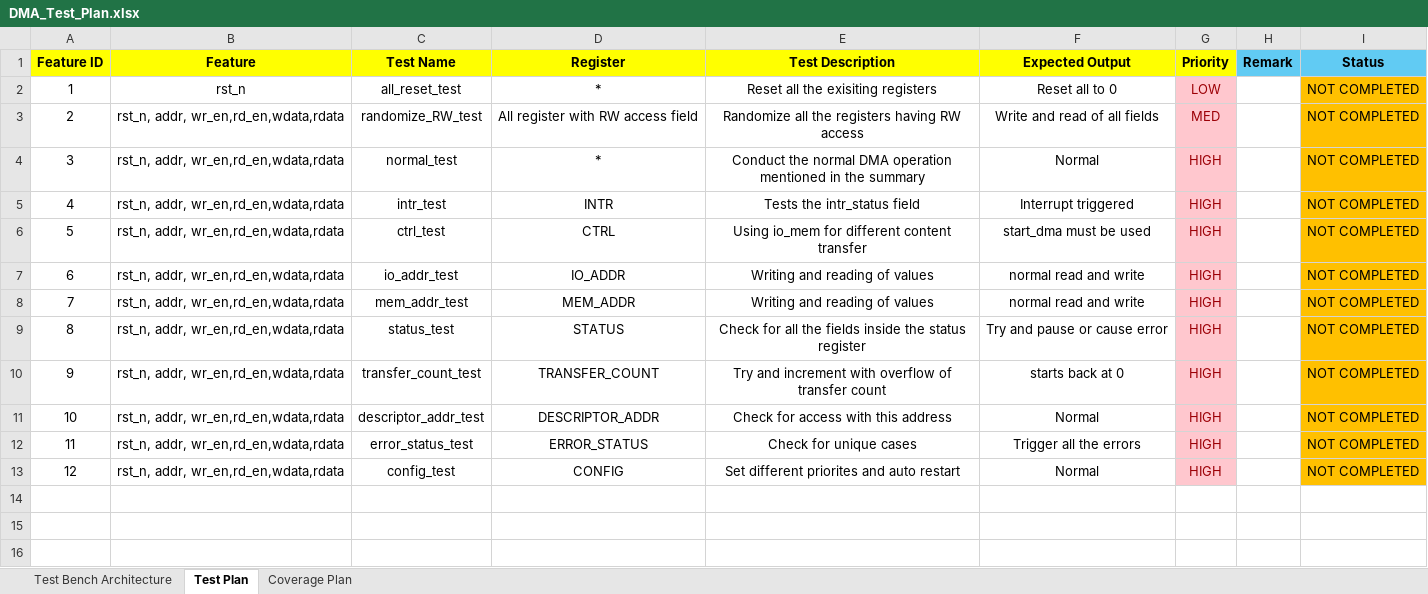
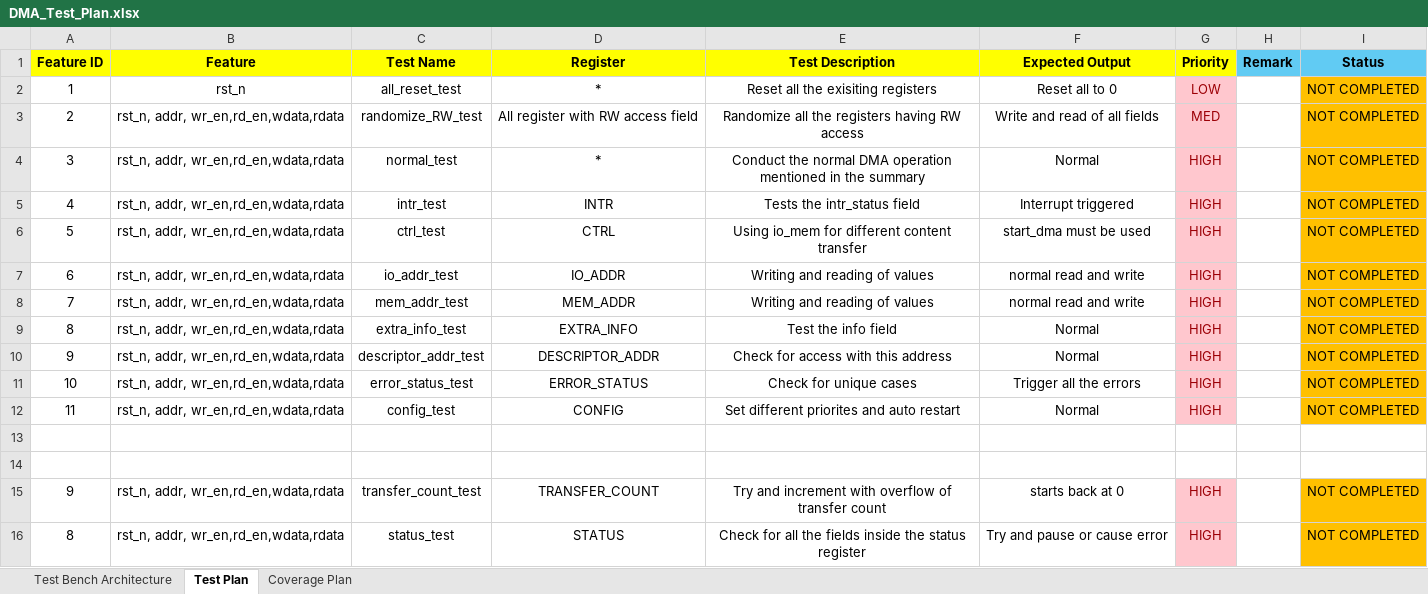
Before and after one commit to Ashokdsa/DMA_Register, an Excel workbook: docs/DMA_Test_Plan.xlsx, sheet Test Plan, drawn as a sheet; values as stored, in another font and other column widths than the file's, no borders; conditional formats not drawn; removed rows and columns are numbered as before the commit, all else as after; the diff names each change by its address in the sheet, - before the commit and + after, or states it on an @@ line.

Commit message:
UPDATED the test plan to check

```diff
--- a/docs/DMA_Test_Plan.xlsx (sheet Test Plan)
+++ b/docs/DMA_Test_Plan.xlsx (sheet Test Plan)
+row 9: 8 | rst_n, addr, wr_en,rd_en,wdata,rdata | extra_info_test | EXTRA_INFO | Test the info field | Normal | HIGH |  | NOT COMPLETED
+row 10: 9 | rst_n, addr, wr_en,rd_en,wdata,rdata | descriptor_addr_test | DESCRIPTOR_ADDR | Check for access with this address | Normal | HIGH |  | NOT COMPLETED
+row 11: 10 | rst_n, addr, wr_en,rd_en,wdata,rdata | error_status_test | ERROR_STATUS | Check for unique cases | Trigger all the errors | HIGH |  | NOT COMPLETED
+row 12: 11 | rst_n, addr, wr_en,rd_en,wdata,rdata | config_test | CONFIG | Set different priorites and auto restart | Normal | HIGH |  | NOT COMPLETED
+row 13: (empty)
+row 14: (empty)
@@ row 10 moved to row 15: 9 @@
-row 11: 10 | rst_n, addr, wr_en,rd_en,wdata,rdata | descriptor_addr_test | DESCRIPTOR_ADDR | Check for access with this address | Normal | HIGH |  | NOT COMPLETED
-row 12: 11 | rst_n, addr, wr_en,rd_en,wdata,rdata | error_status_test | ERROR_STATUS | Check for unique cases | Trigger all the errors | HIGH |  | NOT COMPLETED
-row 13: 12 | rst_n, addr, wr_en,rd_en,wdata,rdata | config_test | CONFIG | Set different priorites and auto restart | Normal | HIGH |  | NOT COMPLETED
```
Also changed, not shown: sheet Coverage Plan.
